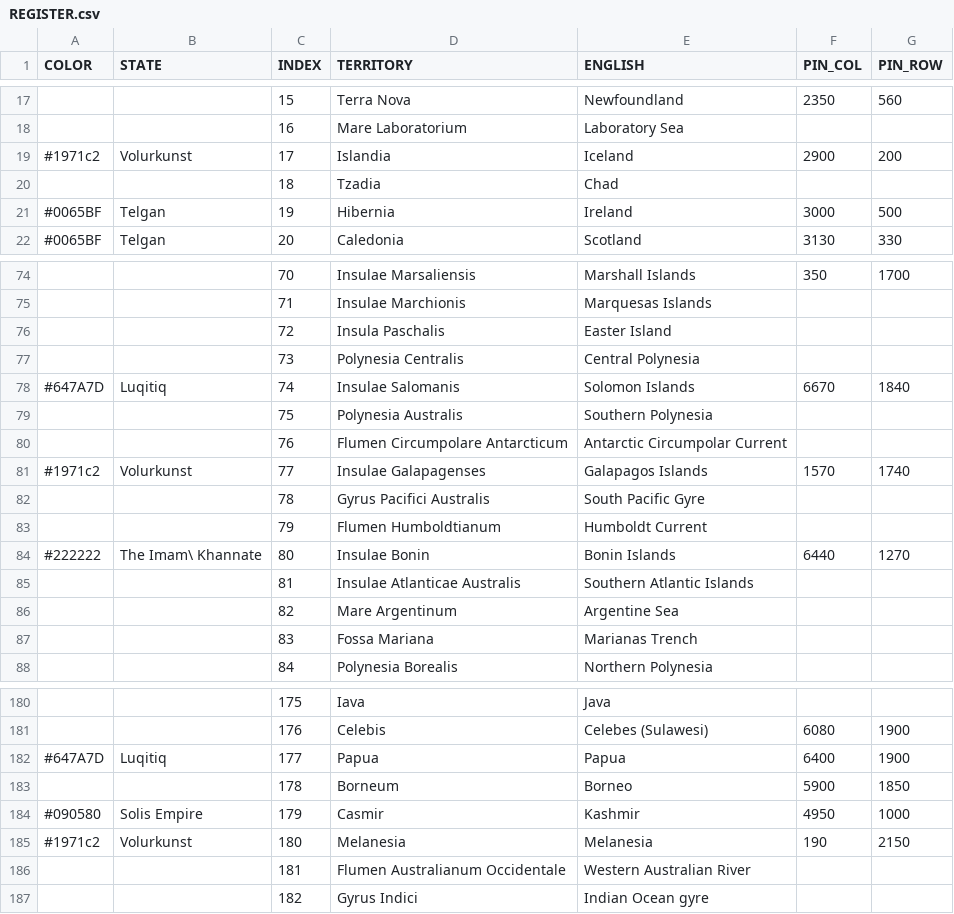
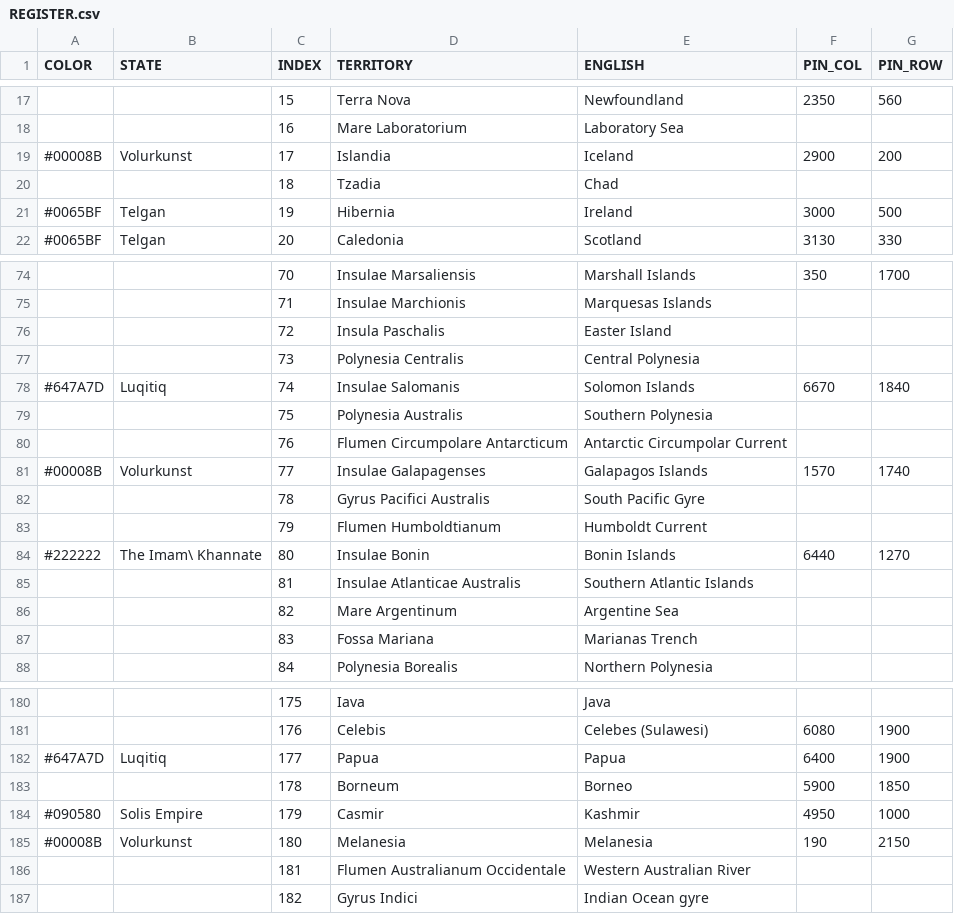
Before and after one commit to MountAye/map-nationstates-philosophers, a CSV file: REGISTER.csv, drawn as a sheet; only a part is shown, gaps mark what is left out.

Commit message:
change color for Volurkunst

```diff
--- a/REGISTER.csv
+++ b/REGISTER.csv
@@ -18,3 +18,3 @@ COLOR,STATE,INDEX,TERRITORY,ENGLISH,PIN_COL,PIN_ROW
 ,,16,Mare Laboratorium,Laboratory Sea,,
-#1971c2,Volurkunst,17,Islandia,Iceland,2900,200
+#00008B,Volurkunst,17,Islandia,Iceland,2900,200
 ,,18,Tzadia,Chad,,
@@ -80,3 +80,3 @@ COLOR,STATE,INDEX,TERRITORY,ENGLISH,PIN_COL,PIN_ROW
 ,,76,Flumen Circumpolare Antarcticum,Antarctic Circumpolar Current,,
-#1971c2,Volurkunst,77,Insulae Galapagenses,Galapagos Islands,1570,1740
+#00008B,Volurkunst,77,Insulae Galapagenses,Galapagos Islands,1570,1740
 ,,78,Gyrus Pacifici Australis,South Pacific Gyre,,
@@ -184,3 +184,3 @@ COLOR,STATE,INDEX,TERRITORY,ENGLISH,PIN_COL,PIN_ROW
 #090580,Solis Empire,179,Casmir,Kashmir,4950,1000
-#1971c2,Volurkunst,180,Melanesia,Melanesia,190,2150
+#00008B,Volurkunst,180,Melanesia,Melanesia,190,2150
 ,,181,Flumen Australianum Occidentale,Western Australian River,,
```
Also changed, not shown: 1 other file.
